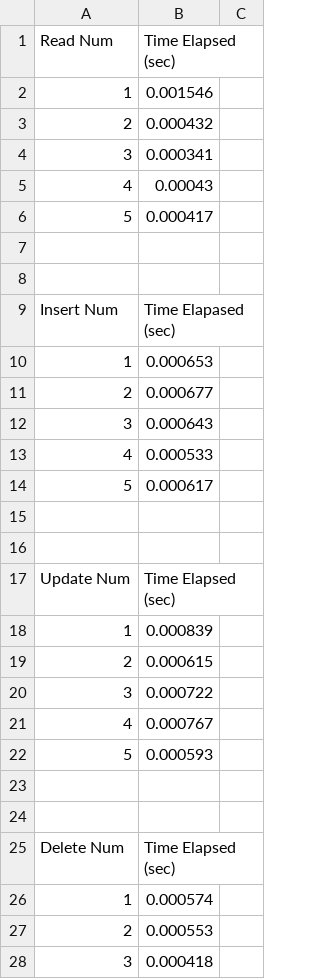
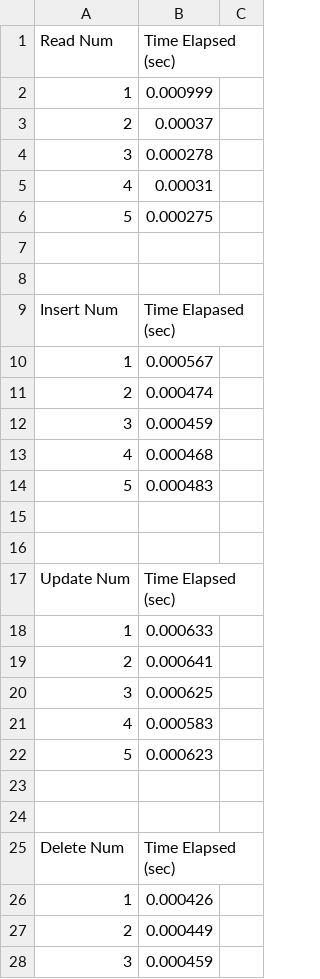
Before and after one commit to jdang4/Benchmarking-DB, a CSV file: stats/postgres-stats.csv, drawn as a sheet; only a part is shown; the diff covers the shown part only.

```diff
--- a/stats/postgres-stats.csv
+++ b/stats/postgres-stats.csv
@@ -1,7 +1,7 @@
 Read Num, Time Elapsed (sec),
-1, 0.001546,
-2, 0.000432,
-3, 0.000341,
-4, 0.00043,
-5, 0.000417,
+1, 0.000999,
+2, 0.00037,
+3, 0.000278,
+4, 0.00031,
+5, 0.000275,
 
@@ -9,7 +9,7 @@ Read Num, Time Elapsed (sec),
 Insert Num, Time Elapased (sec),
-1, 0.000653,
-2, 0.000677,
-3, 0.000643,
-4, 0.000533,
-5, 0.000617,
+1, 0.000567,
+2, 0.000474,
+3, 0.000459,
+4, 0.000468,
+5, 0.000483,
 
@@ -17,7 +17,7 @@ Insert Num, Time Elapased (sec),
 Update Num, Time Elapsed (sec),
-1, 0.000839,
-2, 0.000615,
-3, 0.000722,
-4, 0.000767,
-5, 0.000593,
+1, 0.000633,
+2, 0.000641,
+3, 0.000625,
+4, 0.000583,
+5, 0.000623,
 
@@ -25,4 +25,4 @@ Update Num, Time Elapsed (sec),
 Delete Num, Time Elapsed (sec),
-1, 0.000574,
-2, 0.000553,
-3, 0.000418,
+1, 0.000426,
+2, 0.000449,
+3, 0.000459,
```
Also changed, not shown: 92 edited cells elsewhere in this file, stats/redis-stats.csv, 8 other files.
